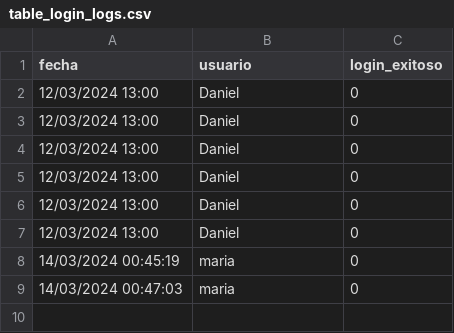
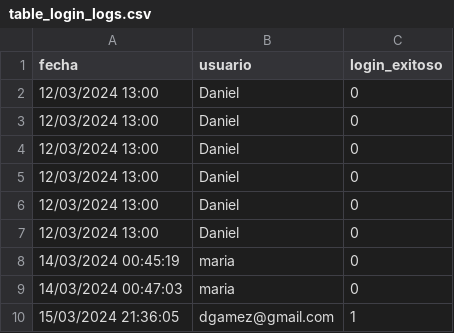
Before and after one commit to mar-alas/CompumundoHipermegared-Equipo7, a CSV file: seguridad/microservicios/base_datos/table_login_logs.csv, drawn as a sheet; the diff names each change by its address in the sheet, - before the commit and + after, or states it on an @@ line.

```diff
--- a/seguridad/microservicios/base_datos/table_login_logs.csv
+++ b/seguridad/microservicios/base_datos/table_login_logs.csv
+row 10: 15/03/2024 21:36:05 | dgamez@gmail.com | 1
```
Also changed, not shown: 2 other files.
